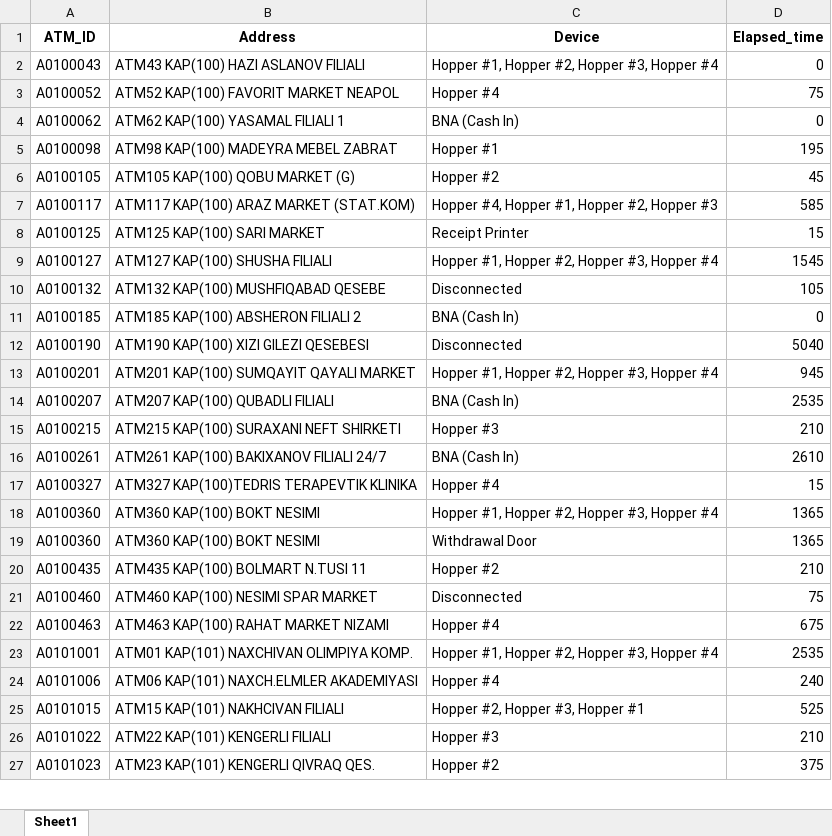
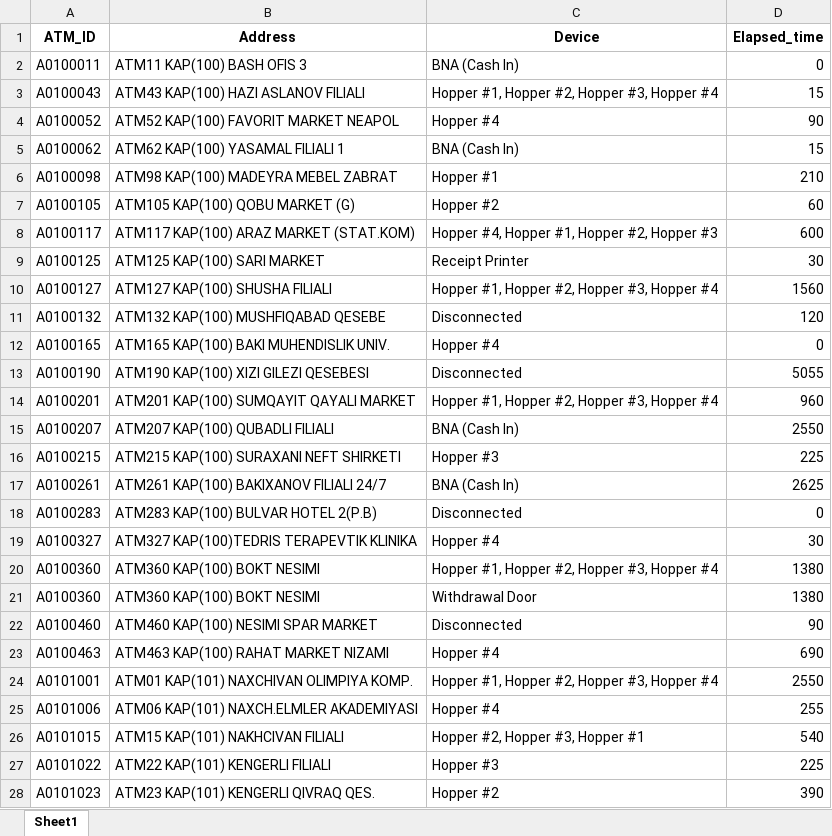
Before and after one commit to kbturgut090/fimi, an Excel workbook: last_down.xlsx, sheet Sheet1, drawn as a sheet; only a part is shown; values as stored, in another font and other column widths than the file's, no borders; removed rows and columns are numbered as before the commit, all else as after; the diff covers the shown part only; the diff names each change by its address in the sheet, - before the commit and + after, or states it on an @@ line.

Commit message:
all

```diff
--- a/last_down.xlsx (sheet Sheet1)
+++ b/last_down.xlsx (sheet Sheet1)
+row 2: A0100011 | ATM11 KAP(100) BASH OFIS 3 | BNA (Cash In) | 0
-D3 (Elapsed_time): 0
+D3 (Elapsed_time): 15
-D4 (Elapsed_time): 75
+D4 (Elapsed_time): 90
-D5 (Elapsed_time): 0
+D5 (Elapsed_time): 15
-D6 (Elapsed_time): 195
+D6 (Elapsed_time): 210
-D7 (Elapsed_time): 45
+D7 (Elapsed_time): 60
-D8 (Elapsed_time): 585
+D8 (Elapsed_time): 600
-D9 (Elapsed_time): 15
+D9 (Elapsed_time): 30
-D10 (Elapsed_time): 1545
+D10 (Elapsed_time): 1560
-D11 (Elapsed_time): 105
+D11 (Elapsed_time): 120
-row 11: A0100185 | ATM185 KAP(100) ABSHERON FILIALI 2 | BNA (Cash In) | 0
+row 12: A0100165 | ATM165 KAP(100) BAKI MUHENDISLIK UNIV. | Hopper #4 | 0
-D13 (Elapsed_time): 5040
+D13 (Elapsed_time): 5055
-D14 (Elapsed_time): 945
+D14 (Elapsed_time): 960
-D15 (Elapsed_time): 2535
+D15 (Elapsed_time): 2550
-D16 (Elapsed_time): 210
+D16 (Elapsed_time): 225
-D17 (Elapsed_time): 2610
+D17 (Elapsed_time): 2625
+row 18: A0100283 | ATM283 KAP(100) BULVAR HOTEL 2(P.B) | Disconnected | 0
-D19 (Elapsed_time): 15
+D19 (Elapsed_time): 30
-D20:D21 (Elapsed_time): 1365
+D20:D21 (Elapsed_time): 1380
-row 20: A0100435 | ATM435 KAP(100) BOLMART N.TUSI 11 | Hopper #2 | 210
-D22 (Elapsed_time): 75
+D22 (Elapsed_time): 90
-D23 (Elapsed_time): 675
+D23 (Elapsed_time): 690
-D24 (Elapsed_time): 2535
+D24 (Elapsed_time): 2550
-D25 (Elapsed_time): 240
+D25 (Elapsed_time): 255
-D26 (Elapsed_time): 525
+D26 (Elapsed_time): 540
-D27 (Elapsed_time): 210
+D27 (Elapsed_time): 225
-D28 (Elapsed_time): 375
+D28 (Elapsed_time): 390
```
Also changed, not shown: 2 added rows, 1 removed row and 28 edited cells elsewhere in this sheet.
